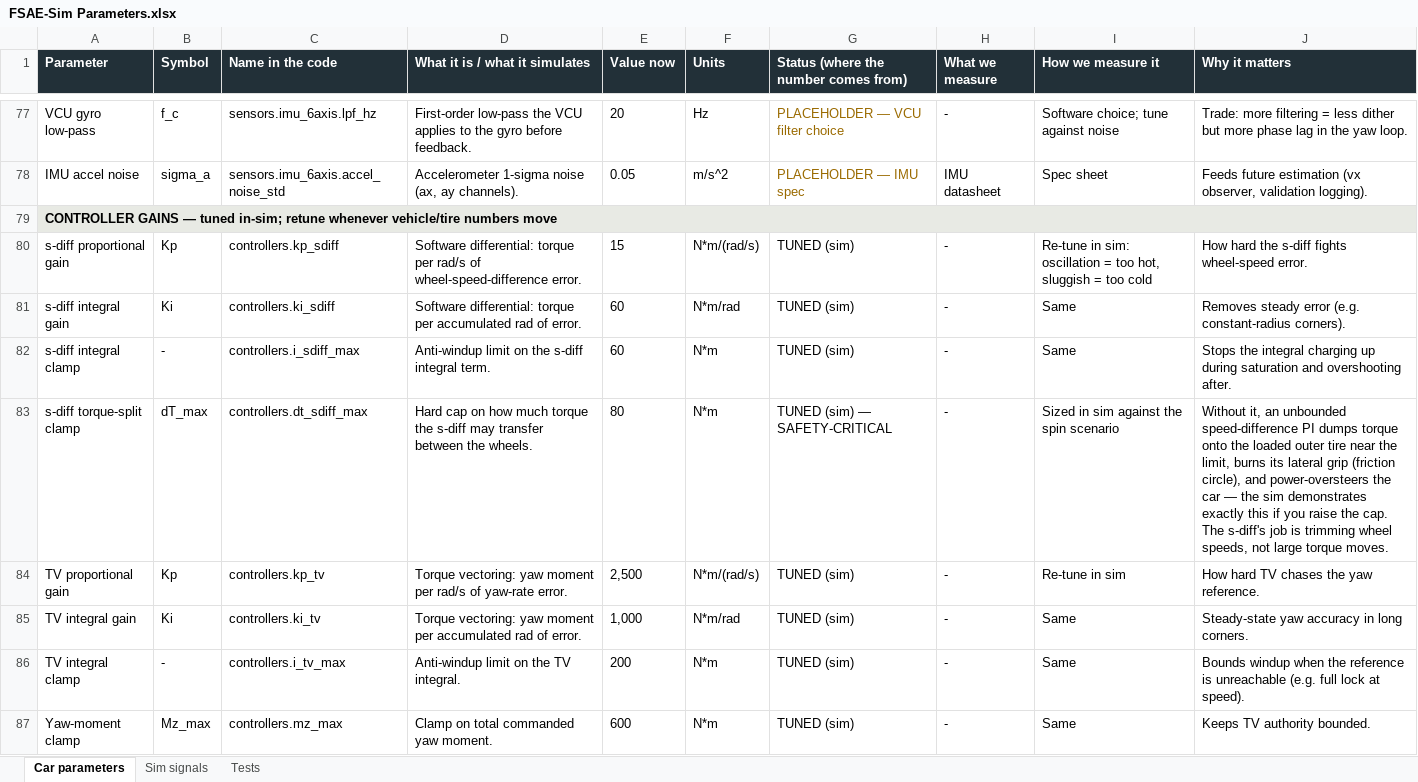
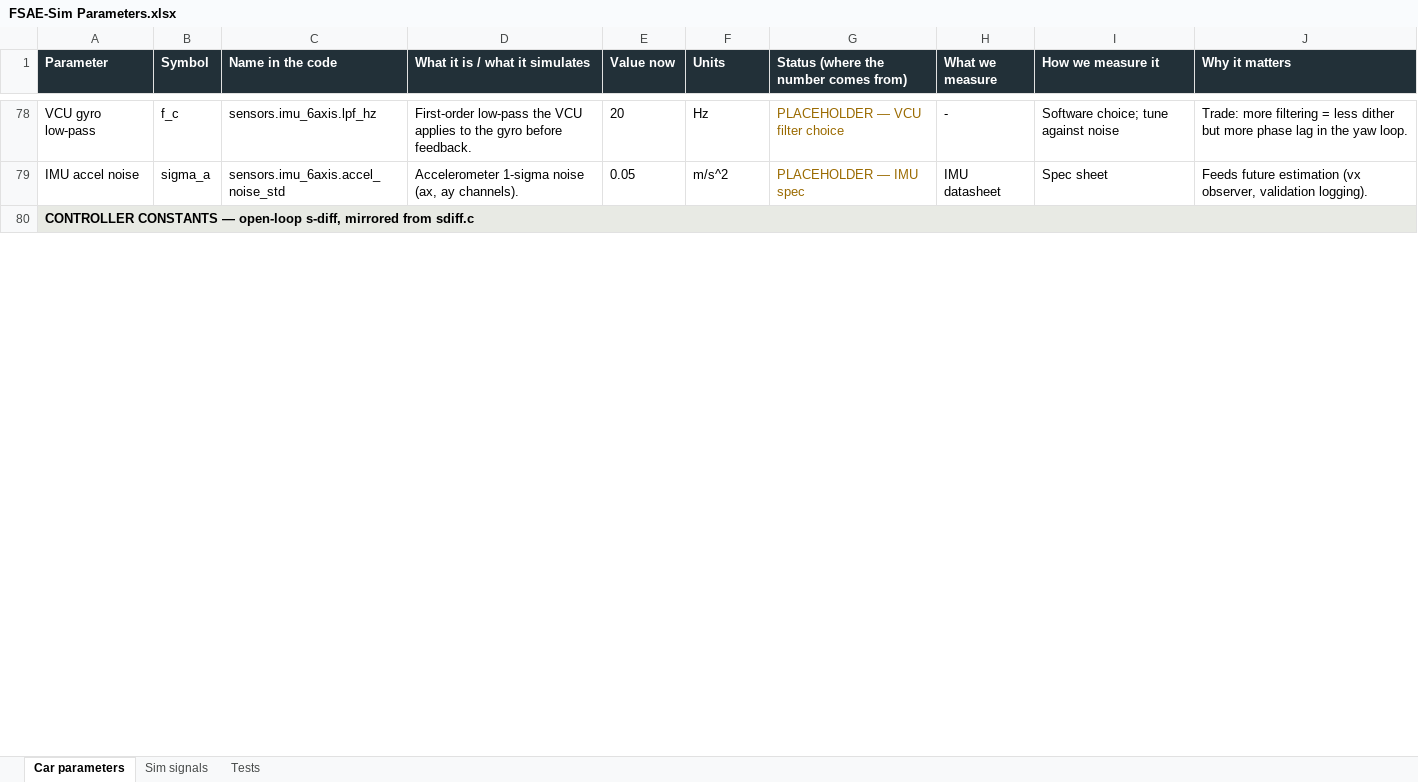
Before and after one commit to PoggyBobby/F-Sim, an Excel workbook: docs/datasheets/FSAE-Sim Parameters.xlsx, sheet Car parameters, drawn as a sheet; only a part is shown, gaps mark what is left out; values as stored, in another font and other column widths than the file's, no borders; removed rows and columns are numbered as before the commit, all else as after; the diff covers the shown part only; the diff names each change by its address in the sheet, - before the commit and + after, or states it on an @@ line.

```diff
--- a/docs/datasheets/FSAE-Sim Parameters.xlsx (sheet Car parameters)
+++ b/docs/datasheets/FSAE-Sim Parameters.xlsx (sheet Car parameters)
-A80 (Parameter): CONTROLLER GAINS — tuned in-sim; retune whenever vehicle/tire numbers move
+A80 (Parameter): CONTROLLER CONSTANTS — open-loop s-diff, mirrored from sdiff.c
-row 80: s-diff proportional gain | Kp | controllers.kp_sdiff | Software differential: torque per rad/s of wheel-speed-difference error. | 15 | N*m/(rad/s) | TUNED (sim) | - | Re-tune in sim: oscillation = too hot, sluggish = too cold | How hard the s-diff fights wheel-speed error.
-row 81: s-diff integral gain | Ki | controllers.ki_sdiff | Software differential: torque per accumulated rad of error. | 60 | N*m/rad | TUNED (sim) | - | Same | Removes steady error (e.g. constant-radius corners).
-row 82: s-diff integral clamp | - | controllers.i_sdiff_max | Anti-windup limit on the s-diff integral term. | 60 | N*m | TUNED (sim) | - | Same | Stops the integral charging up during saturation and overshooting after.
-row 83: s-diff torque-split clamp | dT_max | controllers.dt_sdiff_max | Hard cap on how much torque the s-diff may transfer between the wheels. | 80 | N*m | TUNED (sim) — SAFETY-CRITICAL | - | Sized in sim against the spin scenario | Without it, an unbounded speed-difference PI dumps torque onto the loaded outer tire near the limit, burns its lateral grip (friction circle), and power-oversteers the car — the sim demonstrates exactly this if you raise the cap. The s-diff's job is trimming wheel speeds, not large torque moves.
-row 84: TV proportional gain | Kp | controllers.kp_tv | Torque vectoring: yaw moment per rad/s of yaw-rate error. | 2,500 | N*m/(rad/s) | TUNED (sim) | - | Re-tune in sim | How hard TV chases the yaw reference.
-row 85: TV integral gain | Ki | controllers.ki_tv | Torque vectoring: yaw moment per accumulated rad of error. | 1,000 | N*m/rad | TUNED (sim) | - | Same | Steady-state yaw accuracy in long corners.
-row 86: TV integral clamp | - | controllers.i_tv_max | Anti-windup limit on the TV integral. | 200 | N*m | TUNED (sim) | - | Same | Bounds windup when the reference is unreachable (e.g. full lock at speed).
-row 87: Yaw-moment clamp | Mz_max | controllers.mz_max | Clamp on total commanded yaw moment. | 600 | N*m | TUNED (sim) | - | Same | Keeps TV authority bounded.
```
Also changed, not shown: 8 added rows and 1 removed row elsewhere in this sheet, sheet Sim signals, sheet Tests, 3 other files.
